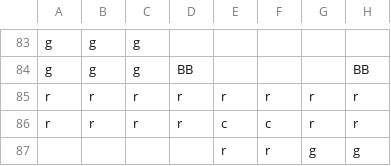
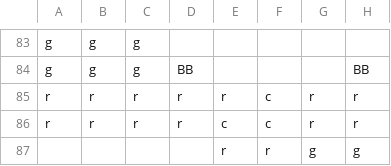
Before and after one commit to TeamAwesomeTOJam/CrazyUber, a CSV file: res/maps/map1.csv, drawn as a sheet; only a part is shown, gaps mark what is left out; the diff names each change by its address in the sheet, - before the commit and + after, or states it on an @@ line.

```diff
--- a/res/maps/map1.csv
+++ b/res/maps/map1.csv
-F85: r
+F85: c
```
Also changed, not shown: 14 other files.
